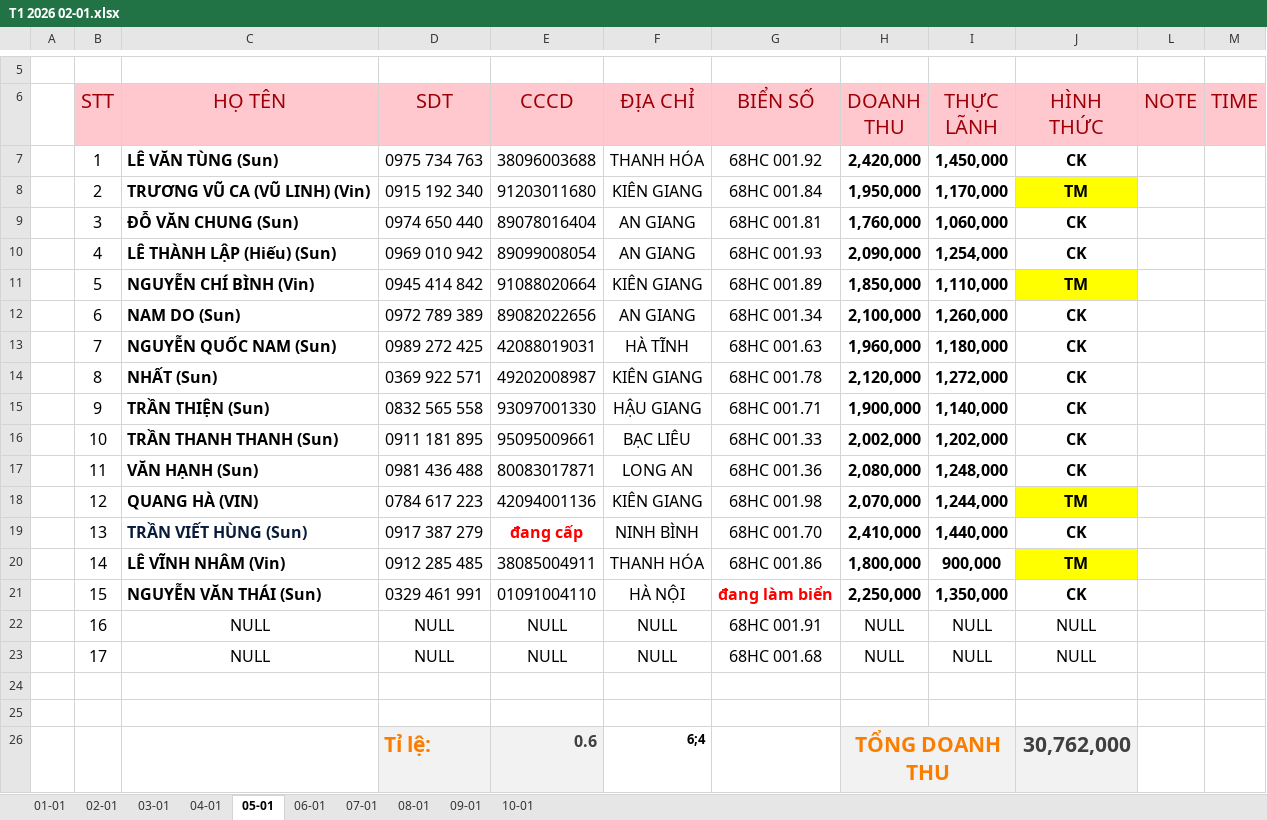
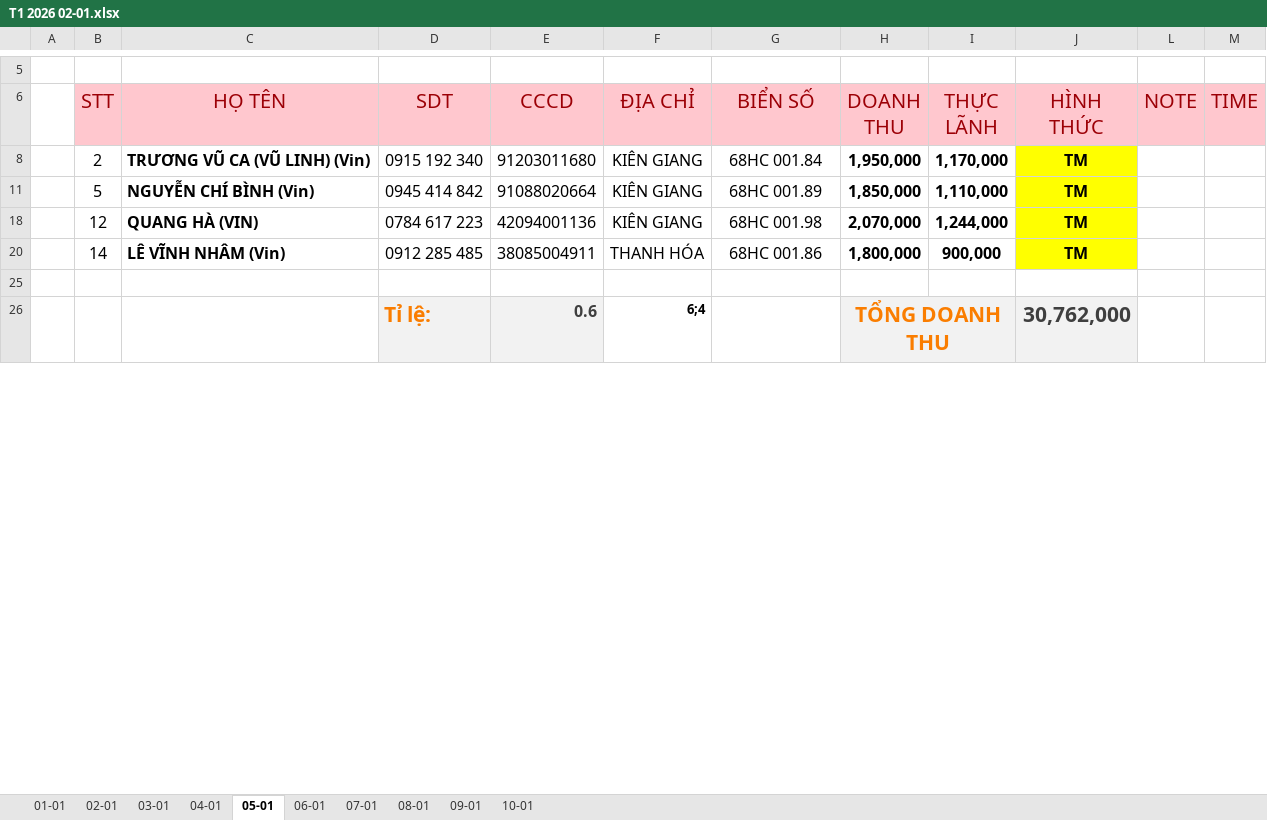
Before and after one commit to Kajumisu123/MinhHaiDriver2, an Excel workbook: Theo dõi/T1 2026 02-01.xlsx, sheet 05-01, drawn as a sheet; only a part is shown, gaps mark what is left out; values as stored, in another font and other column widths than the file's, no borders; charts and pictures and table styles not drawn; the diff names each change by its address in the sheet, - before the commit and + after, or states it on an @@ line.

```diff
--- a/Theo dõi/T1 2026 02-01.xlsx (sheet 05-01)
+++ b/Theo dõi/T1 2026 02-01.xlsx (sheet 05-01)
@@ row 7 hidden:  | 1 | LÊ VĂN TÙNG (Sun) | 0975 734 763 | 38096003688 | THANH HÓA | 68HC 001.92 | 2,420,000 | 1,450,000 | CK @@
@@ row 9 hidden:  | 3 | ĐỖ VĂN CHUNG (Sun) | 0974 650 440 | 89078016404 | AN GIANG | 68HC 001.81 | 1,760,000 | 1,060,000 | CK @@
@@ row 10 hidden:  | 4 | LÊ THÀNH LẬP (Hiếu) (Sun) | 0969 010 942 | 89099008054 | AN GIANG | 68HC 001.93 | 2,090,000 | 1,254,000 | CK @@
@@ row 12 hidden:  | 6 | NAM DO (Sun) | 0972 789 389 | 89082022656 | AN GIANG | 68HC 001.34 | 2,100,000 | 1,260,000 | CK @@
@@ row 13 hidden:  | 7 | NGUYỄN QUỐC NAM (Sun) | 0989 272 425 | 42088019031 | HÀ TĨNH | 68HC 001.63 | 1,960,000 | 1,180,000 | CK @@
@@ row 14 hidden:  | 8 | NHẤT (Sun) | 0369 922 571 | 49202008987 | KIÊN GIANG | 68HC 001.78 | 2,120,000 | 1,272,000 | CK @@
@@ row 15 hidden:  | 9 | TRẦN THIỆN (Sun) | 0832 565 558 | 93097001330 | HẬU GIANG | 68HC 001.71 | 1,900,000 | 1,140,000 | CK @@
@@ row 16 hidden:  | 10 | TRẦN THANH THANH (Sun) | 0911 181 895 | 95095009661 | BẠC LIÊU | 68HC 001.33 | 2,002,000 | 1,202,000 | CK @@
@@ row 17 hidden:  | 11 | VĂN HẠNH (Sun) | 0981 436 488 | 80083017871 | LONG AN | 68HC 001.36 | 2,080,000 | 1,248,000 | CK @@
@@ row 19 hidden:  | 13 | TRẦN VIẾT HÙNG (Sun) | 0917 387 279 | đang cấp | NINH BÌNH | 68HC 001.70 | 2,410,000 | 1,440,000 | CK @@
@@ row 21 hidden:  | 15 | NGUYỄN VĂN THÁI (Sun) | 0329 461 991 | 01091004110 | HÀ NỘI | đang làm biển | 2,250,000 | 1,350,000 | CK @@
@@ row 22 hidden:  | 16 | NULL | NULL | NULL | NULL | 68HC 001.91 | NULL | NULL | NULL @@
@@ row 23 hidden:  | 17 | NULL | NULL | NULL | NULL | 68HC 001.68 | NULL | NULL | NULL @@
-row 24: (empty)
```
Also changed, not shown: sheet 02-01, sheet 03-01, sheet 06-01, sheet 04-01, sheet 07-01, sheet 08-01, 2 more sheets, charts or pictures, Chấm công/CHẤM CÔNG T1 2026.xlsx.
